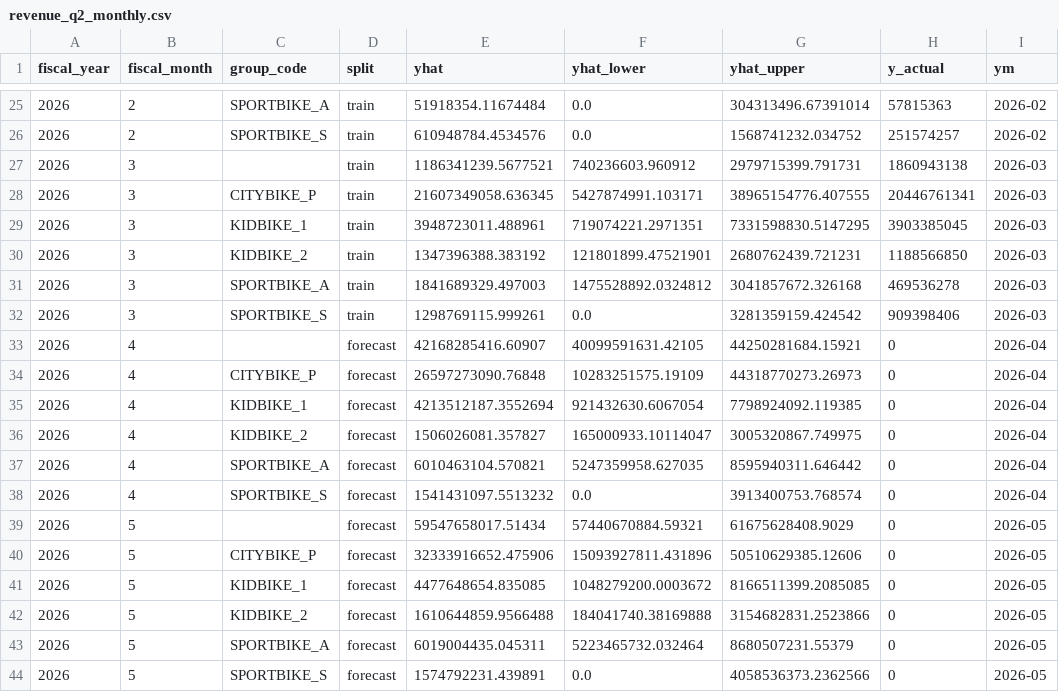
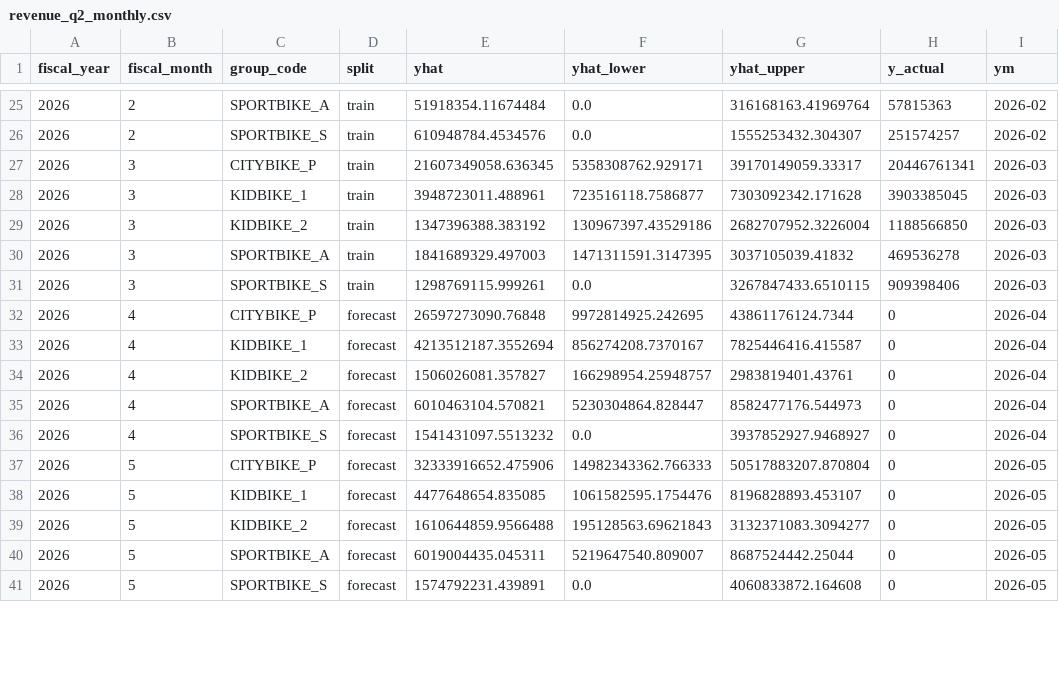
Before and after one commit to trungcandygit/Nh-m-10tr_devided_by_5, a CSV file: tnbike_analytics/output/prediction/revenue_q2_monthly.csv, drawn as a sheet; only a part is shown, gaps mark what is left out; the diff covers the shown part only.

```diff
--- a/tnbike_analytics/output/prediction/revenue_q2_monthly.csv
+++ b/tnbike_analytics/output/prediction/revenue_q2_monthly.csv
@@ -25,20 +25,17 @@
-2026,2,"SPORTBIKE_A","train",51918354.11674484,0.0,304313496.67391014,57815363,"2026-02"
-2026,2,"SPORTBIKE_S","train",610948784.4534576,0.0,1568741232.034752,251574257,"2026-02"
-2026,3,"","train",1186341239.5677521,740236603.960912,2979715399.791731,1860943138,"2026-03"
-2026,3,"CITYBIKE_P","train",21607349058.636345,5427874991.103171,38965154776.407555,20446761341,"2026-03"
-2026,3,"KIDBIKE_1","train",3948723011.488961,719074221.2971351,7331598830.5147295,3903385045,"2026-03"
-2026,3,"KIDBIKE_2","train",1347396388.383192,121801899.47521901,2680762439.721231,1188566850,"2026-03"
-2026,3,"SPORTBIKE_A","train",1841689329.497003,1475528892.0324812,3041857672.326168,469536278,"2026-03"
-2026,3,"SPORTBIKE_S","train",1298769115.999261,0.0,3281359159.424542,909398406,"2026-03"
-2026,4,"","forecast",42168285416.60907,40099591631.42105,44250281684.15921,0,"2026-04"
-2026,4,"CITYBIKE_P","forecast",26597273090.76848,10283251575.19109,44318770273.26973,0,"2026-04"
-2026,4,"KIDBIKE_1","forecast",4213512187.3552694,921432630.6067054,7798924092.119385,0,"2026-04"
-2026,4,"KIDBIKE_2","forecast",1506026081.357827,165000933.10114047,3005320867.749975,0,"2026-04"
-2026,4,"SPORTBIKE_A","forecast",6010463104.570821,5247359958.627035,8595940311.646442,0,"2026-04"
-2026,4,"SPORTBIKE_S","forecast",1541431097.5513232,0.0,3913400753.768574,0,"2026-04"
-2026,5,"","forecast",59547658017.51434,57440670884.59321,61675628408.9029,0,"2026-05"
-2026,5,"CITYBIKE_P","forecast",32333916652.475906,15093927811.431896,50510629385.12606,0,"2026-05"
-2026,5,"KIDBIKE_1","forecast",4477648654.835085,1048279200.0003672,8166511399.2085085,0,"2026-05"
-2026,5,"KIDBIKE_2","forecast",1610644859.9566488,184041740.38169888,3154682831.2523866,0,"2026-05"
-2026,5,"SPORTBIKE_A","forecast",6019004435.045311,5223465732.032464,8680507231.55379,0,"2026-05"
-2026,5,"SPORTBIKE_S","forecast",1574792231.439891,0.0,4058536373.2362566,0,"2026-05"
+2026,2,"SPORTBIKE_A","train",51918354.11674484,0.0,316168163.41969764,57815363,"2026-02"
+2026,2,"SPORTBIKE_S","train",610948784.4534576,0.0,1555253432.304307,251574257,"2026-02"
+2026,3,"CITYBIKE_P","train",21607349058.636345,5358308762.929171,39170149059.33317,20446761341,"2026-03"
+2026,3,"KIDBIKE_1","train",3948723011.488961,723516118.7586877,7303092342.171628,3903385045,"2026-03"
+2026,3,"KIDBIKE_2","train",1347396388.383192,130967397.43529186,2682707952.3226004,1188566850,"2026-03"
+2026,3,"SPORTBIKE_A","train",1841689329.497003,1471311591.3147395,3037105039.41832,469536278,"2026-03"
+2026,3,"SPORTBIKE_S","train",1298769115.999261,0.0,3267847433.6510115,909398406,"2026-03"
+2026,4,"CITYBIKE_P","forecast",26597273090.76848,9972814925.242695,43861176124.7344,0,"2026-04"
+2026,4,"KIDBIKE_1","forecast",4213512187.3552694,856274208.7370167,7825446416.415587,0,"2026-04"
+2026,4,"KIDBIKE_2","forecast",1506026081.357827,166298954.25948757,2983819401.43761,0,"2026-04"
+2026,4,"SPORTBIKE_A","forecast",6010463104.570821,5230304864.828447,8582477176.544973,0,"2026-04"
+2026,4,"SPORTBIKE_S","forecast",1541431097.5513232,0.0,3937852927.9468927,0,"2026-04"
+2026,5,"CITYBIKE_P","forecast",32333916652.475906,14982343362.766333,50517883207.870804,0,"2026-05"
+2026,5,"KIDBIKE_1","forecast",4477648654.835085,1061582595.1754476,8196828893.453107,0,"2026-05"
+2026,5,"KIDBIKE_2","forecast",1610644859.9566488,195128563.69621843,3132371083.3094277,0,"2026-05"
+2026,5,"SPORTBIKE_A","forecast",6019004435.045311,5219647540.809007,8687524442.25044,0,"2026-05"
+2026,5,"SPORTBIKE_S","forecast",1574792231.439891,0.0,4060833872.164608,0,"2026-05"
```
Also changed, not shown: 1 removed row and 41 edited cells elsewhere in this file, tnbike_analytics/output/data/color_history.csv, tnbike_analytics/output/prediction/color_q2.csv, 12 other files.
